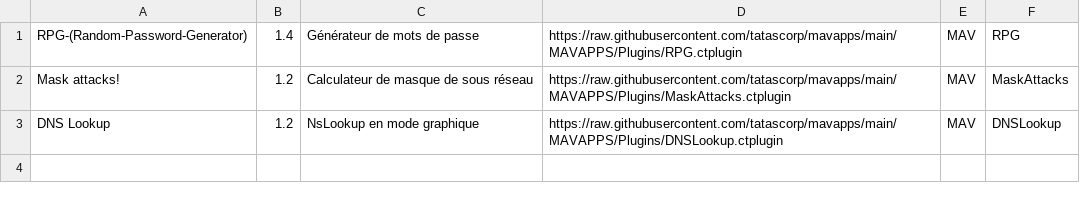
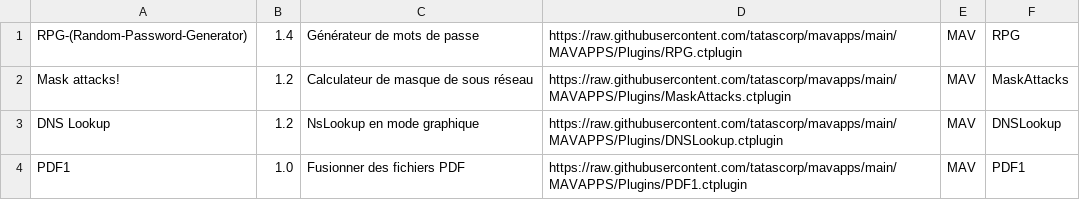
Before and after one commit to tatascorp/mavapps, a CSV file: MAVAPPS/Plugins/ctplugins.csv, drawn as a sheet; the diff names each change by its address in the sheet, - before the commit and + after, or states it on an @@ line.

Commit message:
PDF1 en version ctplugin

```diff
--- a/MAVAPPS/Plugins/ctplugins.csv
+++ b/MAVAPPS/Plugins/ctplugins.csv
+row 4: PDF1 | 1.0 | Fusionner des fichiers PDF | https://raw.githubusercontent.com/tatascorp/mavapps/main/MAVAPPS/Plugins/PDF1.ctplugin | MAV | PDF1
```
Also changed, not shown: 1 other file.
